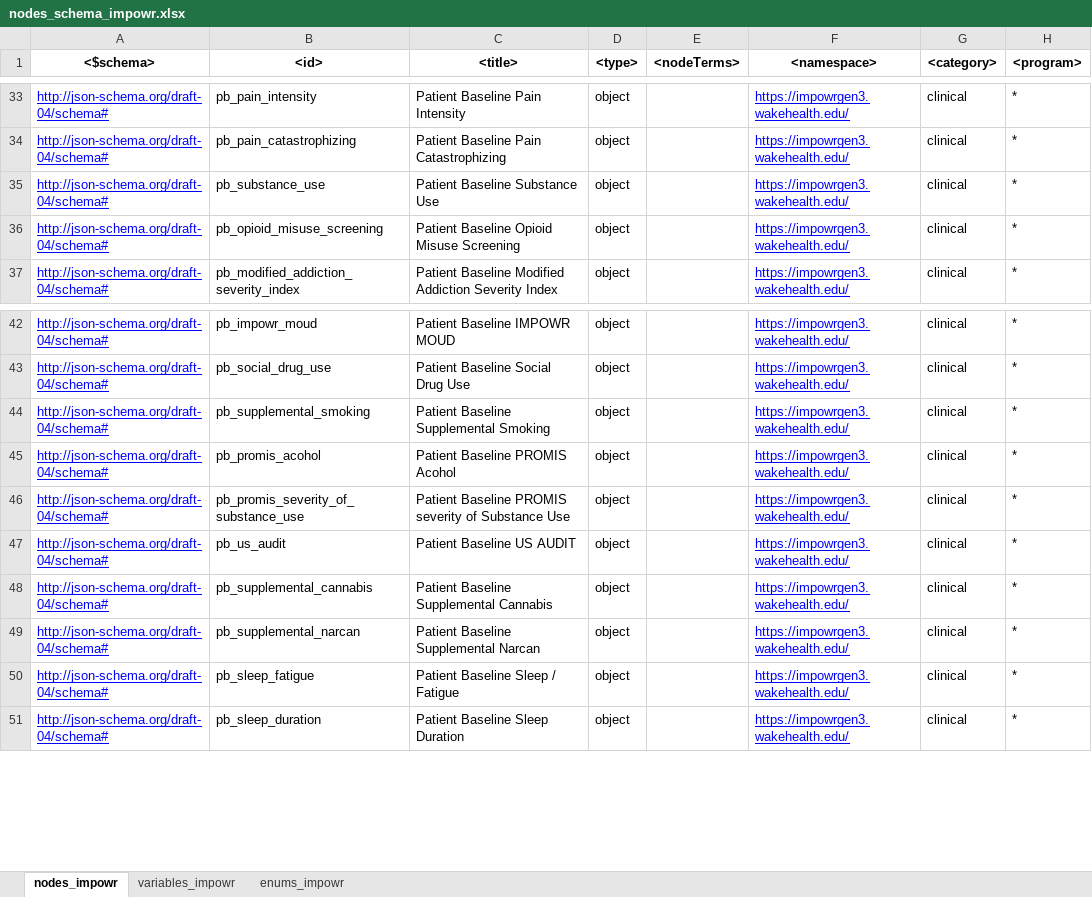
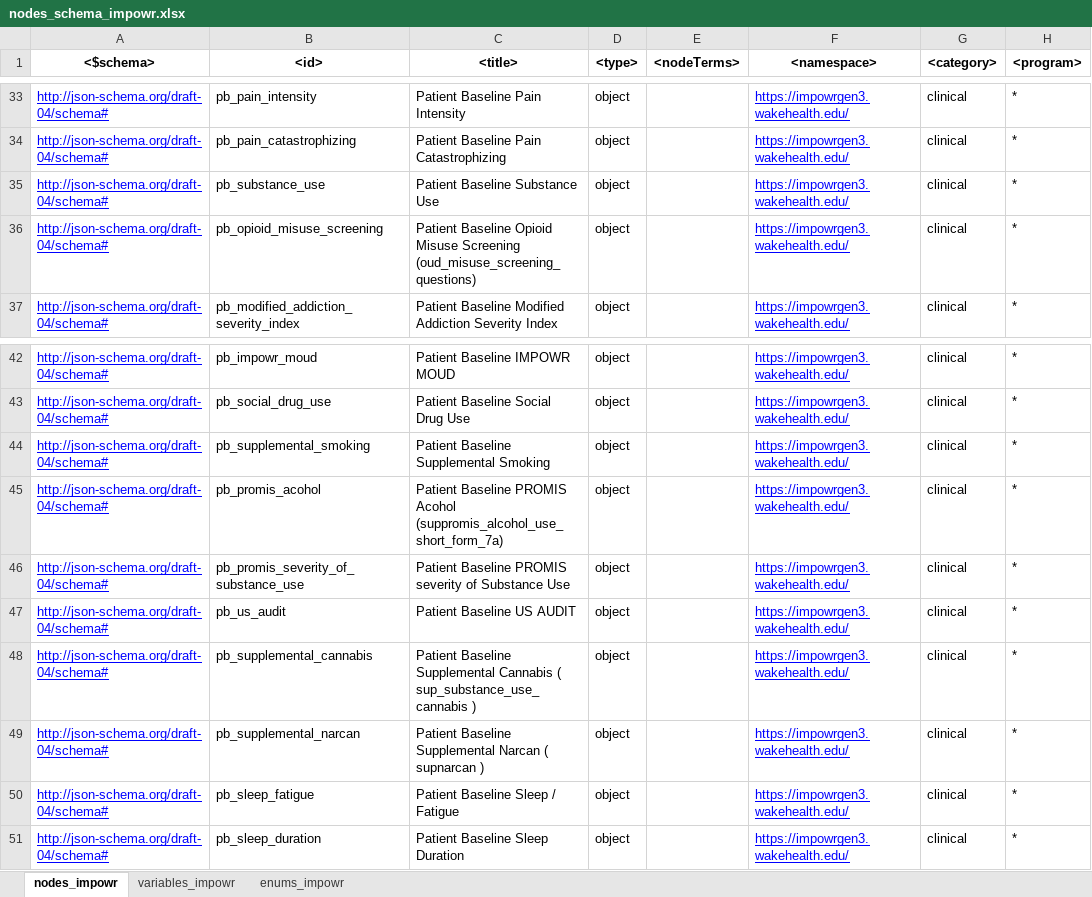
Before and after one commit to uc-cdis/dcfdictionary, an Excel workbook: gdcdictionary/xlsx/nodes_schema_impowr.xlsx, sheet nodes_impowr, drawn as a sheet; only a part is shown, gaps mark what is left out; values as stored, in another font and other column widths than the file's, no borders; the diff names each change by its address in the sheet, - before the commit and + after, or states it on an @@ line.

Commit message:
Update nodes_schema_impowr.xlsx
Added enums for 'substance use' nodes.

```diff
--- a/gdcdictionary/xlsx/nodes_schema_impowr.xlsx (sheet nodes_impowr)
+++ b/gdcdictionary/xlsx/nodes_schema_impowr.xlsx (sheet nodes_impowr)
-C36 (<title>): …Misuse Screening
+C36 (<title>): …Misuse Screening (oud_misuse_screening_questions)
-C45 (<title>): …PROMIS Acohol
+C45 (<title>): …PROMIS Acohol (suppromis_alcohol_use_short_form_7a)
-C48 (<title>): …Supplemental Cannabis
+C48 (<title>): …Supplemental Cannabis ( sup_substance_use_cannabis )
-C49 (<title>): Patient Baseline Supplemental Narcan
+C49 (<title>): Patient Baseline Supplemental Narcan ( supnarcan )
```
Also changed, not shown: sheet variables_impowr, sheet enums_impowr.
